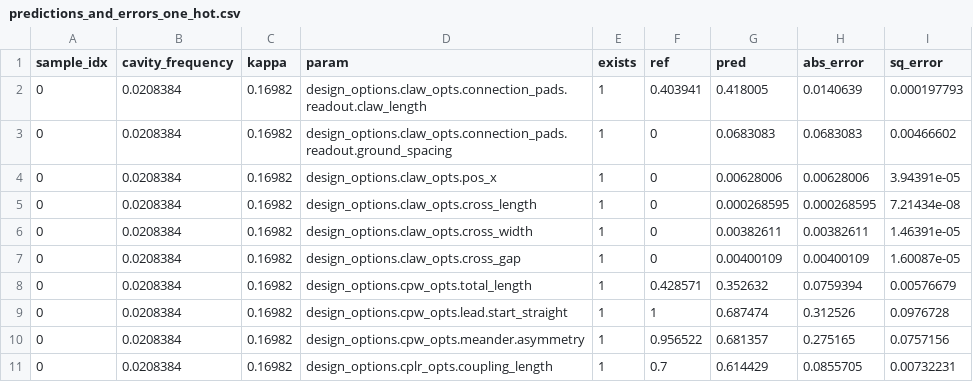
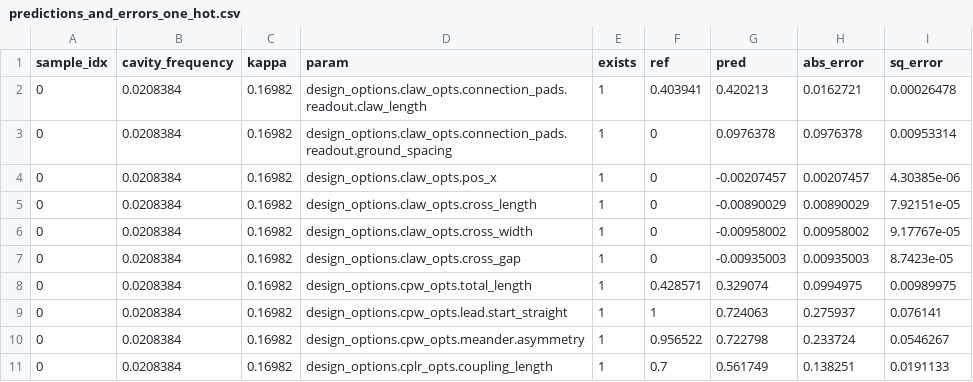
Before and after one commit to abhishekchak52/ML_qubit_design, a CSV file: model_predict_cavity_claw_RouteMeander_eigenmode/predictions_and_errors_one_hot.csv, drawn as a sheet; only a part is shown; the diff covers the shown part only.

```diff
--- a/model_predict_cavity_claw_RouteMeander_eigenmode/predictions_and_errors_one_hot.csv
+++ b/model_predict_cavity_claw_RouteMeander_eigenmode/predictions_and_errors_one_hot.csv
@@ -1,11 +1,11 @@
 sample_idx,cavity_frequency,kappa,param,exists,ref,pred,abs_error,sq_error
-0,0.0208384,0.16982,design_options.claw_opts.connection_pads.readout.claw_length,1,0.403941,0.418005,0.0140639,0.000197793
-0,0.0208384,0.16982,design_options.claw_opts.connection_pads.readout.ground_spacing,1,0,0.0683083,0.0683083,0.00466602
-0,0.0208384,0.16982,design_options.claw_opts.pos_x,1,0,0.00628006,0.00628006,3.94391e-05
-0,0.0208384,0.16982,design_options.claw_opts.cross_length,1,0,0.000268595,0.000268595,7.21434e-08
-0,0.0208384,0.16982,design_options.claw_opts.cross_width,1,0,0.00382611,0.00382611,1.46391e-05
-0,0.0208384,0.16982,design_options.claw_opts.cross_gap,1,0,0.00400109,0.00400109,1.60087e-05
-0,0.0208384,0.16982,design_options.cpw_opts.total_length,1,0.428571,0.352632,0.0759394,0.00576679
-0,0.0208384,0.16982,design_options.cpw_opts.lead.start_straight,1,1,0.687474,0.312526,0.0976728
-0,0.0208384,0.16982,design_options.cpw_opts.meander.asymmetry,1,0.956522,0.681357,0.275165,0.0757156
-0,0.0208384,0.16982,design_options.cplr_opts.coupling_length,1,0.7,0.614429,0.0855705,0.00732231
+0,0.0208384,0.16982,design_options.claw_opts.connection_pads.readout.claw_length,1,0.403941,0.420213,0.0162721,0.00026478
+0,0.0208384,0.16982,design_options.claw_opts.connection_pads.readout.ground_spacing,1,0,0.0976378,0.0976378,0.00953314
+0,0.0208384,0.16982,design_options.claw_opts.pos_x,1,0,-0.00207457,0.00207457,4.30385e-06
+0,0.0208384,0.16982,design_options.claw_opts.cross_length,1,0,-0.00890029,0.00890029,7.92151e-05
+0,0.0208384,0.16982,design_options.claw_opts.cross_width,1,0,-0.00958002,0.00958002,9.17767e-05
+0,0.0208384,0.16982,design_options.claw_opts.cross_gap,1,0,-0.00935003,0.00935003,8.7423e-05
+0,0.0208384,0.16982,design_options.cpw_opts.total_length,1,0.428571,0.329074,0.0994975,0.00989975
+0,0.0208384,0.16982,design_options.cpw_opts.lead.start_straight,1,1,0.724063,0.275937,0.076141
+0,0.0208384,0.16982,design_options.cpw_opts.meander.asymmetry,1,0.956522,0.722798,0.233724,0.0546267
+0,0.0208384,0.16982,design_options.cplr_opts.coupling_length,1,0.7,0.561749,0.138251,0.0191133
```
Also changed, not shown: 100 edited cells elsewhere in this file, model_predict_cavity_claw_RouteMeander_eigenmode/history_losses.csv, model_predict_cavity_claw_RouteMeander_eigenmode/predictions_and_errors_unscaled_one_hot.csv, 14 other files.
